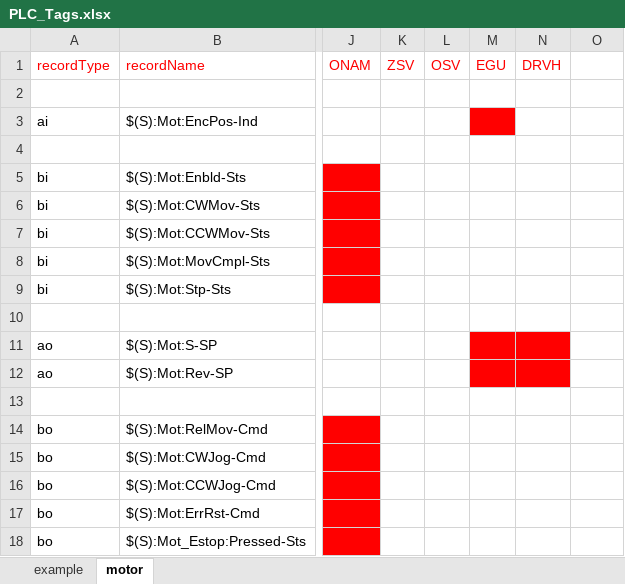
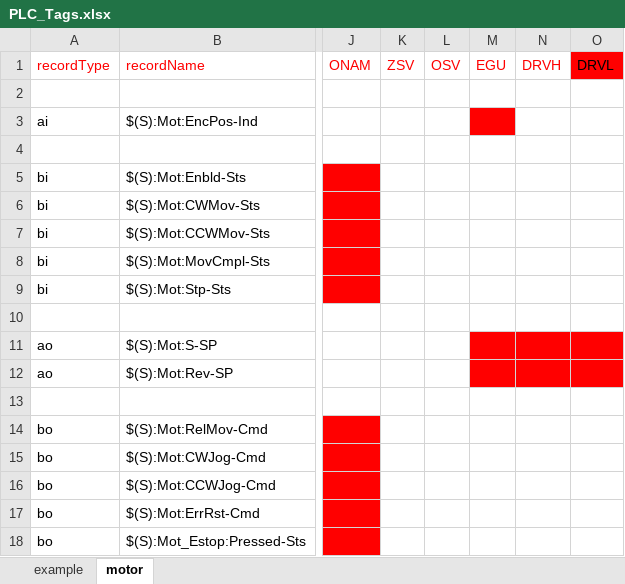
Before and after one commit to diverhao/mpex-rf-test-stand, an Excel workbook: ioc/rfTestStandApp/Db/PLC_Tags.xlsx, sheet motor, drawn as a sheet; only a part is shown, gaps mark what is left out; values as stored, in another font and other column widths than the file's, no borders; the diff names each change by its address in the sheet, - before the commit and + after, or states it on an @@ line.

```diff
--- a/ioc/rfTestStandApp/Db/PLC_Tags.xlsx (sheet motor)
+++ b/ioc/rfTestStandApp/Db/PLC_Tags.xlsx (sheet motor)
-O1: (empty)
+O1: DRVL
-O1 fill: none
+O1 fill: #FF0000
-O11:O12 fill: none
+O11:O12 fill: #FF0000
```
Also changed, not shown: 2 other files.
